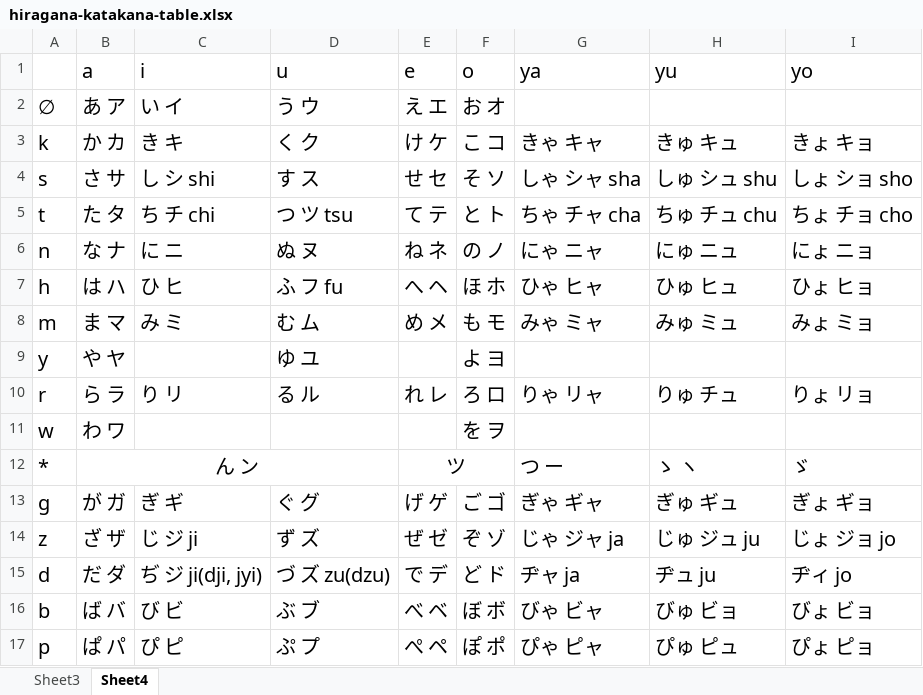
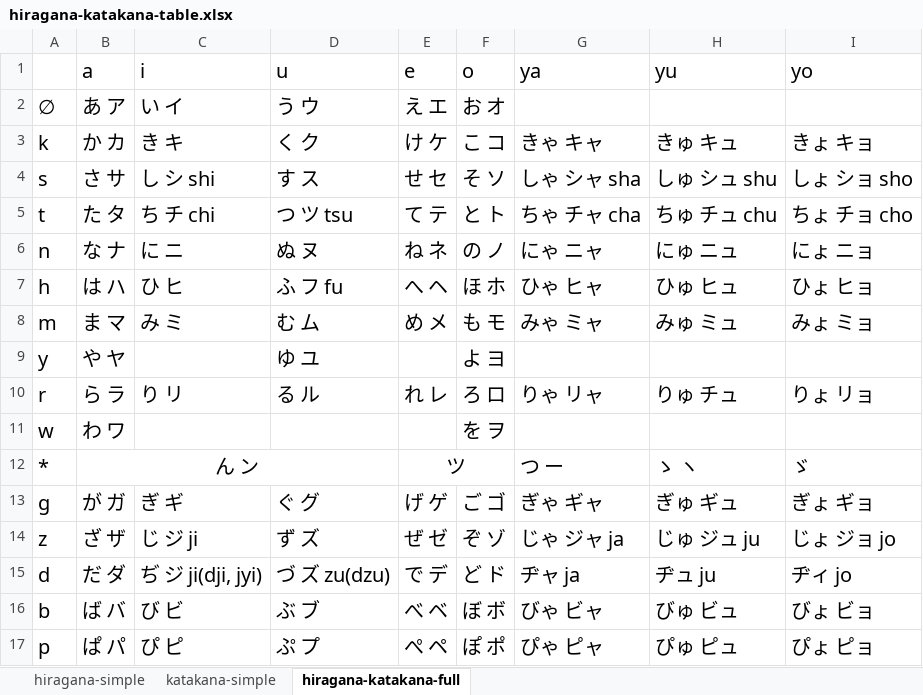
Before and after one commit to thunderrun/hiragana-katakana-cheat-sheet, an Excel workbook: hiragana-katakana-table.xlsx, sheet hiragana-katakana-full, drawn as a sheet; values as stored, in another font and other column widths than the file's, no borders; the diff names each change by its address in the sheet, - before the commit and + after, or states it on an @@ line.

```diff
--- a/hiragana-katakana-table.xlsx (sheet hiragana-katakana-full)
+++ b/hiragana-katakana-table.xlsx (sheet hiragana-katakana-full)
-sheet tab: Sheet3
+sheet tab: hiragana-simple
-sheet tab: Sheet4
+sheet tab: hiragana-katakana-full
+sheet tab: katakana-simple
-H16 (yu): びゅ ビョ
+H16 (yu): びゅ ビュ
```
Also changed, not shown: sheet hiragana-simple, 1 other file.
